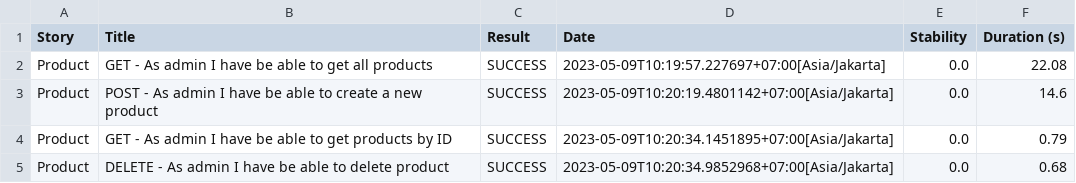
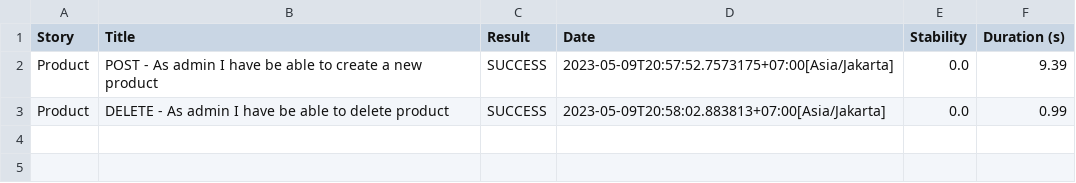
Before and after one commit to Ijlalghozaputra/Mini-Project_IjlalGhozaPutra, a CSV file: Mini Project_Automation_API/target/site/serenity/01f5288b80adbd3af52a8ed68a4a616d3164f750229f80da1ef344382d948835.csv, drawn as a sheet.

Commit message:
Mini Project_Ijlal Ghoza Putra_API_CI_CD

```diff
--- a/Mini Project_Automation_API/target/site/serenity/01f5288b80adbd3af52a8ed68a4a616d3164f750229f80da1ef344382d948835.csv
+++ b/Mini Project_Automation_API/target/site/serenity/01f5288b80adbd3af52a8ed68a4a616d3164f750229f80da1ef344382d948835.csv
@@ -1,5 +1,3 @@
 "Story","Title","Result","Date","Stability","Duration (s)"
-"Product","GET - As admin I have be able to get all products","SUCCESS","2023-05-09T10:19:57.227697+07:00[Asia/Jakarta]","0.0","22.08"
-"Product","POST - As admin I have be able to create a new product","SUCCESS","2023-05-09T10:20:19.4801142+07:00[Asia/Jakarta]","0.0","14.6"
-"Product","GET - As admin I have be able to get products by ID","SUCCESS","2023-05-09T10:20:34.1451895+07:00[Asia/Jakarta]","0.0","0.79"
-"Product","DELETE - As admin I have be able to delete product","SUCCESS","2023-05-09T10:20:34.9852968+07:00[Asia/Jakarta]","0.0","0.68"
+"Product","POST - As admin I have be able to create a new product","SUCCESS","2023-05-09T20:57:52.7573175+07:00[Asia/Jakarta]","0.0","9.39"
+"Product","DELETE - As admin I have be able to delete product","SUCCESS","2023-05-09T20:58:02.883813+07:00[Asia/Jakarta]","0.0","0.99"
```
Also changed, not shown: Mini Project_Automation_API/target/site/serenity/2a5b6a7be0f08df02d8ab0b4d4c68648c2695c6c7ef0658c71de4d42b1415b18.csv, Mini Project_Automation_API/target/site/serenity/95cb6f5a767c9ebb398c0e8bb165028008e705defff1e55714c798b78e6daa6e.csv, 33 other files.
